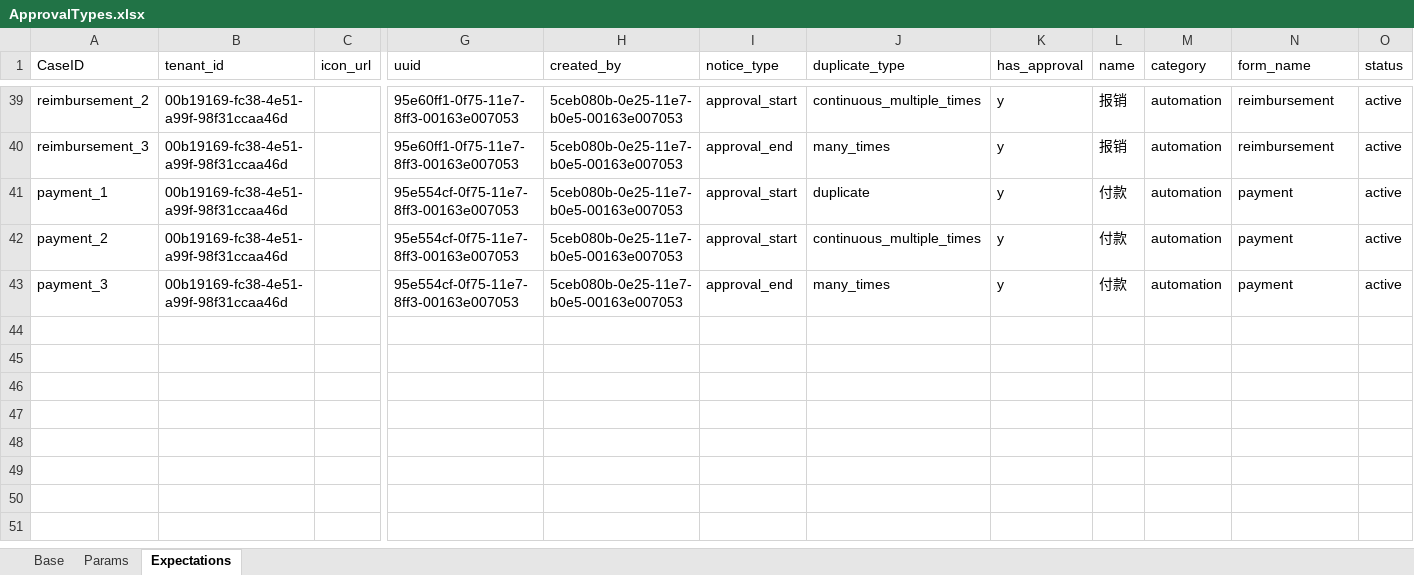
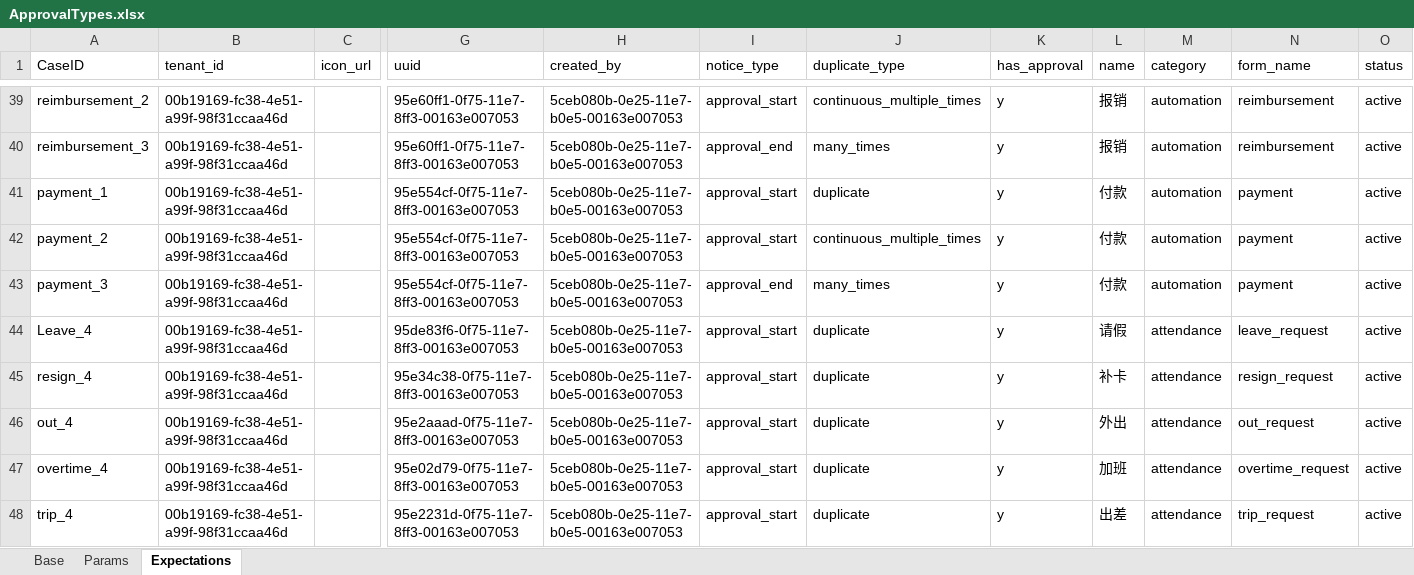
Before and after one commit to GuchenLanyue/QiFeiApi, an Excel workbook: sources/case/ApprovalTypes.xlsx, sheet Expectations, drawn as a sheet; only a part is shown, gaps mark what is left out; values as stored, in another font and other column widths than the file's, no borders; rows hold the shown columns only; the diff names each change by its address in the sheet, - before the commit and + after, or states it on an @@ line.

```diff
--- a/sources/case/ApprovalTypes.xlsx (sheet Expectations)
+++ b/sources/case/ApprovalTypes.xlsx (sheet Expectations)
+row 44: Leave_4 | 00b19169-fc38-4e51-a99f-98f31ccaa46d |  | 95de83f6-0f75-11e7-8ff3-00163e007053 | 5ceb080b-0e25-11e7-b0e5-00163e007053 | approval_start | duplicate | y | 请假 | attendance | leave_request | active
+row 45: resign_4 | 00b19169-fc38-4e51-a99f-98f31ccaa46d |  | 95e34c38-0f75-11e7-8ff3-00163e007053 | 5ceb080b-0e25-11e7-b0e5-00163e007053 | approval_start | duplicate | y | 补卡 | attendance | resign_request | active
+row 46: out_4 | 00b19169-fc38-4e51-a99f-98f31ccaa46d |  | 95e2aaad-0f75-11e7-8ff3-00163e007053 | 5ceb080b-0e25-11e7-b0e5-00163e007053 | approval_start | duplicate | y | 外出 | attendance | out_request | active
+row 47: overtime_4 | 00b19169-fc38-4e51-a99f-98f31ccaa46d |  | 95e02d79-0f75-11e7-8ff3-00163e007053 | 5ceb080b-0e25-11e7-b0e5-00163e007053 | approval_start | duplicate | y | 加班 | attendance | overtime_request | active
+row 48: trip_4 | 00b19169-fc38-4e51-a99f-98f31ccaa46d |  | 95e2231d-0f75-11e7-8ff3-00163e007053 | 5ceb080b-0e25-11e7-b0e5-00163e007053 | approval_start | duplicate | y | 出差 | attendance | trip_request | active
```
Also changed, not shown: sheet Params, sources/case/MaterialgetRequest.xlsx, sources/case/OutRequest.xlsx, 22 other files.
